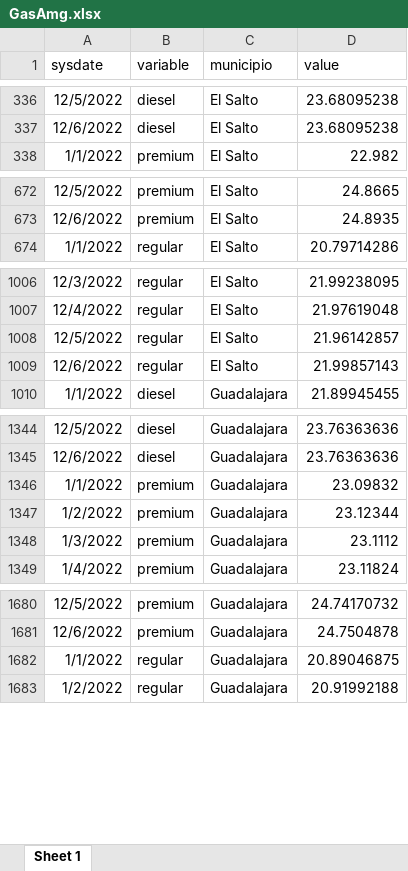
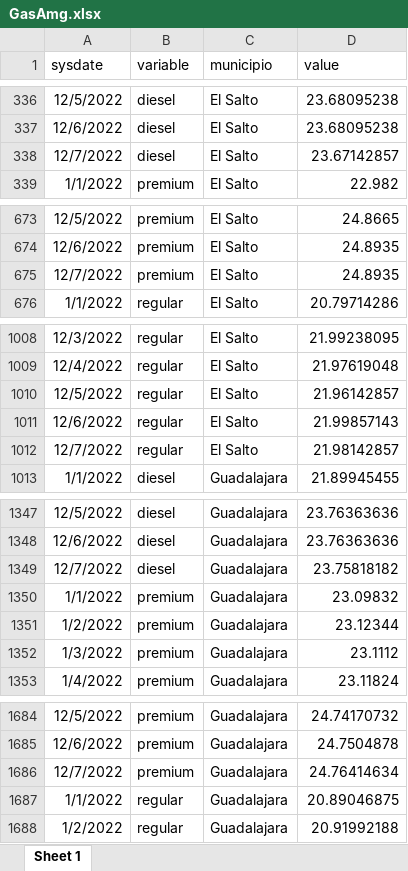
Before and after one commit to DIEEF-IIEG/SIE, an Excel workbook: GasAmg.xlsx, sheet Sheet 1, drawn as a sheet; only a part is shown, gaps mark what is left out; values as stored, in another font and other column widths than the file's, no borders; the diff covers the shown part only; the diff names each change by its address in the sheet, - before the commit and + after, or states it on an @@ line.

```diff
--- a/GasAmg.xlsx (sheet Sheet 1)
+++ b/GasAmg.xlsx (sheet Sheet 1)
+row 338: 12/7/2022 | diesel | El Salto | 23.67142857
+row 675: 12/7/2022 | premium | El Salto | 24.8935
+row 1012: 12/7/2022 | regular | El Salto | 21.98142857
+row 1349: 12/7/2022 | diesel | Guadalajara | 23.75818182
+row 1686: 12/7/2022 | premium | Guadalajara | 24.76414634
```
Also changed, not shown: 13 added rows elsewhere in this sheet, promedio.xlsx.
